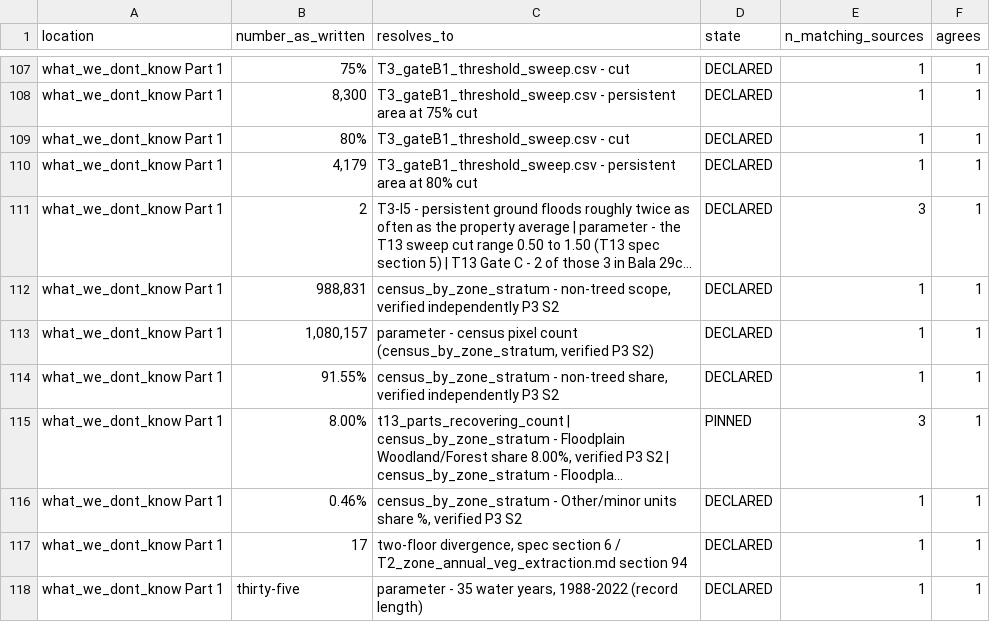
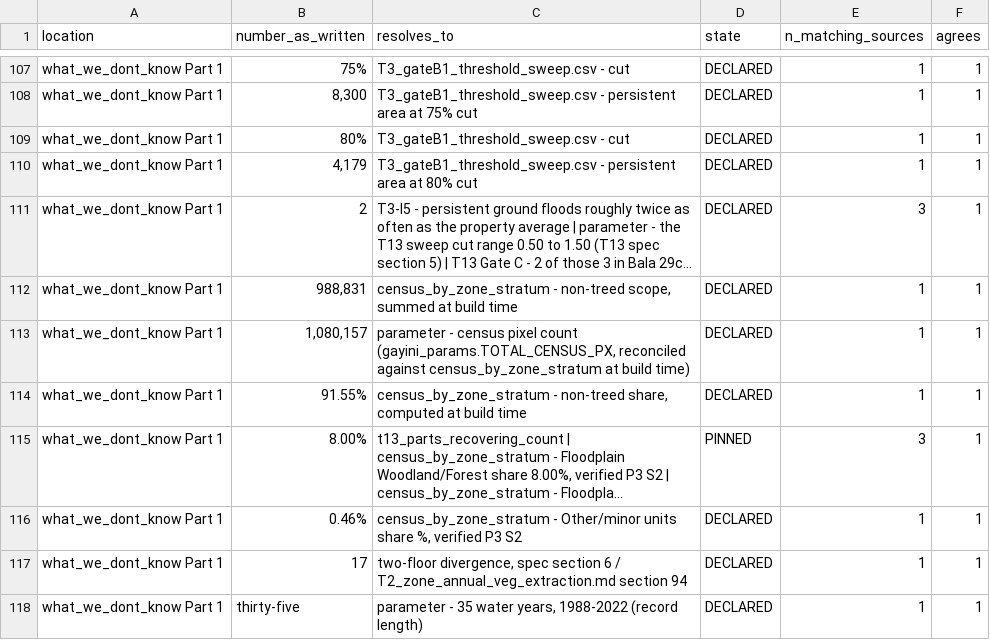
Before and after one commit to hughmburley/Gayini_Time_Series, a CSV file: Output/pack/PACK1_final_number_check.csv, drawn as a sheet; only a part is shown, gaps mark what is left out; long unchanged cells end in …; the diff names each change by its address in the sheet, - before the commit and + after, or states it on an @@ line.

```diff
--- a/Output/pack/PACK1_final_number_check.csv
+++ b/Output/pack/PACK1_final_number_check.csv
-C112 (resolves_to): …non-treed scope, verified independently P3 S2
+C112 (resolves_to): …non-treed scope, summed at build time
-C113 (resolves_to): …pixel count (census_by_zone_stratum, verified P3 S2)
+C113 (resolves_to): …pixel count (gayini_params.TOTAL_CENSUS_PX, reconciled against census_by_zone_stratum at build time)
-C114 (resolves_to): …non-treed share, verified independently P3 S2
+C114 (resolves_to): …non-treed share, computed at build time
```
Also changed, not shown: Output/pack/PACK1_assembly_manifest.csv, 6 other files.
